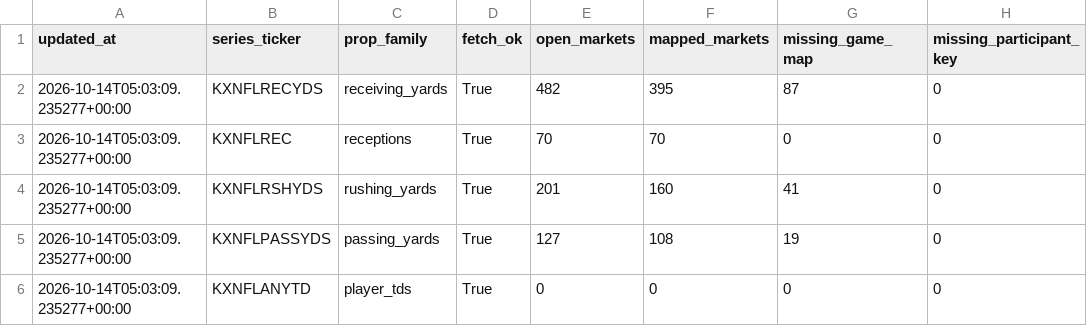
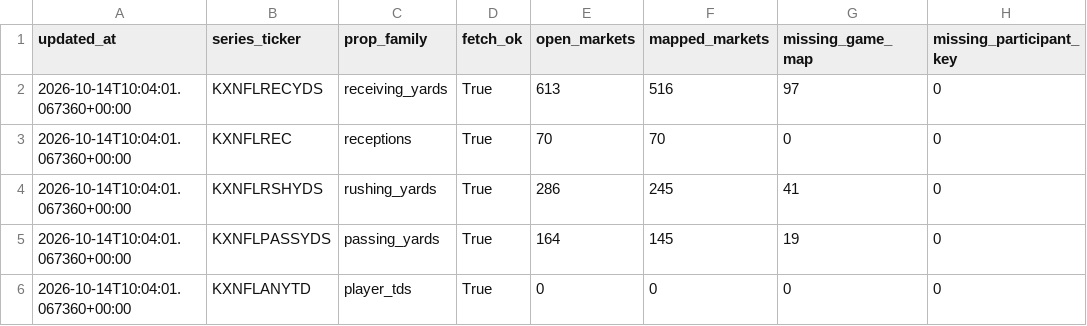
Before and after one commit to SaintSteven/Kalshi-trading-backend, a CSV file: research/nfl_prospective_paper_v001/data/collector_health.csv, drawn as a sheet; only a part is shown; the diff names each change by its address in the sheet, - before the commit and + after, or states it on an @@ line.

```diff
--- a/research/nfl_prospective_paper_v001/data/collector_health.csv
+++ b/research/nfl_prospective_paper_v001/data/collector_health.csv
-A2:A6 (updated_at): 2026-10-14T05:03:09.235277+00:00
+A2:A6 (updated_at): 2026-10-14T10:04:01.067360+00:00
-E2 (open_markets): 482
+E2 (open_markets): 613
-F2 (mapped_markets): 395
+F2 (mapped_markets): 516
-G2 (missing_game_map): 87
+G2 (missing_game_map): 97
-E4 (open_markets): 201
+E4 (open_markets): 286
-F4 (mapped_markets): 160
+F4 (mapped_markets): 245
-E5 (open_markets): 127
+E5 (open_markets): 164
-F5 (mapped_markets): 108
+F5 (mapped_markets): 145
```
Also changed, not shown: 10 other files.
